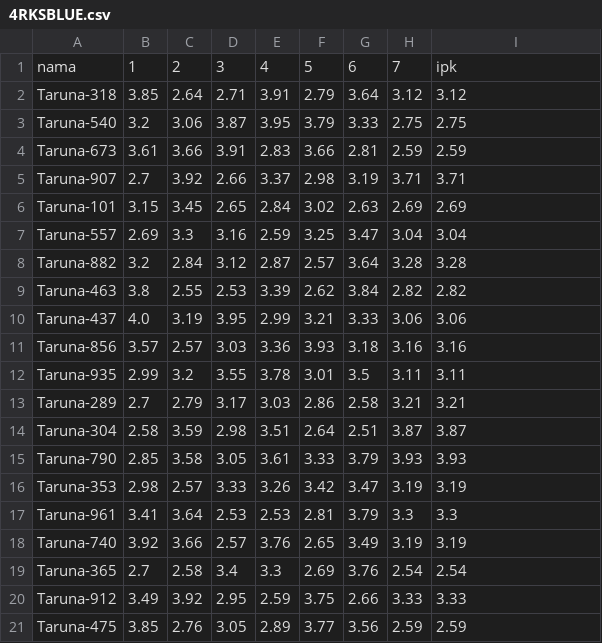
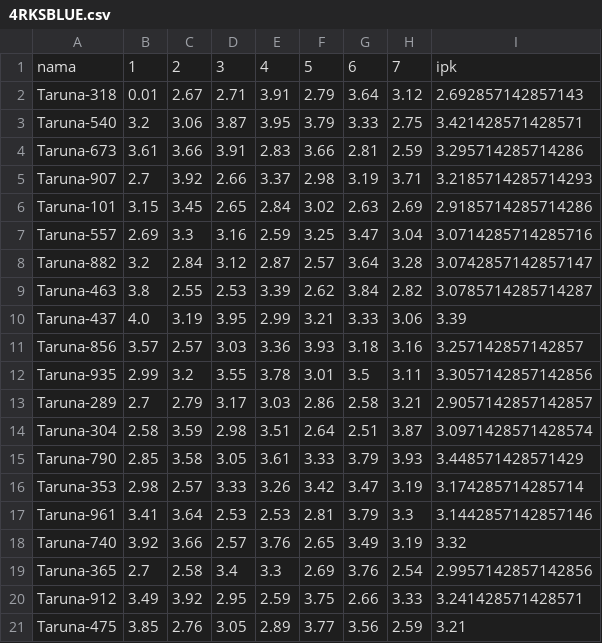
Before and after one commit to mahaputra2512/new-streamlit-project, a CSV file: SI_CIAMIK/data/4RKSBLUE.csv, drawn as a sheet.

Commit message:
SI_CIAMIK fixing bugs in editing-ips.py

```diff
--- a/SI_CIAMIK/data/4RKSBLUE.csv
+++ b/SI_CIAMIK/data/4RKSBLUE.csv
@@ -1,21 +1,21 @@
 nama,1,2,3,4,5,6,7,ipk
-Taruna-318,3.85,2.64,2.71,3.91,2.79,3.64,3.12,3.12
-Taruna-540,3.2,3.06,3.87,3.95,3.79,3.33,2.75,2.75
-Taruna-673,3.61,3.66,3.91,2.83,3.66,2.81,2.59,2.59
-Taruna-907,2.7,3.92,2.66,3.37,2.98,3.19,3.71,3.71
-Taruna-101,3.15,3.45,2.65,2.84,3.02,2.63,2.69,2.69
-Taruna-557,2.69,3.3,3.16,2.59,3.25,3.47,3.04,3.04
-Taruna-882,3.2,2.84,3.12,2.87,2.57,3.64,3.28,3.28
-Taruna-463,3.8,2.55,2.53,3.39,2.62,3.84,2.82,2.82
-Taruna-437,4.0,3.19,3.95,2.99,3.21,3.33,3.06,3.06
-Taruna-856,3.57,2.57,3.03,3.36,3.93,3.18,3.16,3.16
-Taruna-935,2.99,3.2,3.55,3.78,3.01,3.5,3.11,3.11
-Taruna-289,2.7,2.79,3.17,3.03,2.86,2.58,3.21,3.21
-Taruna-304,2.58,3.59,2.98,3.51,2.64,2.51,3.87,3.87
-Taruna-790,2.85,3.58,3.05,3.61,3.33,3.79,3.93,3.93
-Taruna-353,2.98,2.57,3.33,3.26,3.42,3.47,3.19,3.19
-Taruna-961,3.41,3.64,2.53,2.53,2.81,3.79,3.3,3.3
-Taruna-740,3.92,3.66,2.57,3.76,2.65,3.49,3.19,3.19
-Taruna-365,2.7,2.58,3.4,3.3,2.69,3.76,2.54,2.54
-Taruna-912,3.49,3.92,2.95,2.59,3.75,2.66,3.33,3.33
-Taruna-475,3.85,2.76,3.05,2.89,3.77,3.56,2.59,2.59
+Taruna-318,0.01,2.67,2.71,3.91,2.79,3.64,3.12,2.692857142857143
+Taruna-540,3.2,3.06,3.87,3.95,3.79,3.33,2.75,3.421428571428571
+Taruna-673,3.61,3.66,3.91,2.83,3.66,2.81,2.59,3.295714285714286
+Taruna-907,2.7,3.92,2.66,3.37,2.98,3.19,3.71,3.2185714285714293
+Taruna-101,3.15,3.45,2.65,2.84,3.02,2.63,2.69,2.9185714285714286
+Taruna-557,2.69,3.3,3.16,2.59,3.25,3.47,3.04,3.0714285714285716
+Taruna-882,3.2,2.84,3.12,2.87,2.57,3.64,3.28,3.0742857142857147
+Taruna-463,3.8,2.55,2.53,3.39,2.62,3.84,2.82,3.0785714285714287
+Taruna-437,4.0,3.19,3.95,2.99,3.21,3.33,3.06,3.39
+Taruna-856,3.57,2.57,3.03,3.36,3.93,3.18,3.16,3.257142857142857
+Taruna-935,2.99,3.2,3.55,3.78,3.01,3.5,3.11,3.3057142857142856
+Taruna-289,2.7,2.79,3.17,3.03,2.86,2.58,3.21,2.9057142857142857
+Taruna-304,2.58,3.59,2.98,3.51,2.64,2.51,3.87,3.0971428571428574
+Taruna-790,2.85,3.58,3.05,3.61,3.33,3.79,3.93,3.448571428571429
+Taruna-353,2.98,2.57,3.33,3.26,3.42,3.47,3.19,3.174285714285714
+Taruna-961,3.41,3.64,2.53,2.53,2.81,3.79,3.3,3.1442857142857146
+Taruna-740,3.92,3.66,2.57,3.76,2.65,3.49,3.19,3.32
+Taruna-365,2.7,2.58,3.4,3.3,2.69,3.76,2.54,2.9957142857142856
+Taruna-912,3.49,3.92,2.95,2.59,3.75,2.66,3.33,3.241428571428571
+Taruna-475,3.85,2.76,3.05,2.89,3.77,3.56,2.59,3.21
```
Also changed, not shown: 1 other file.
